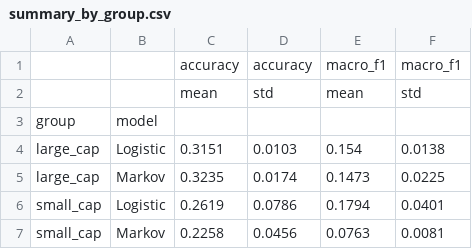
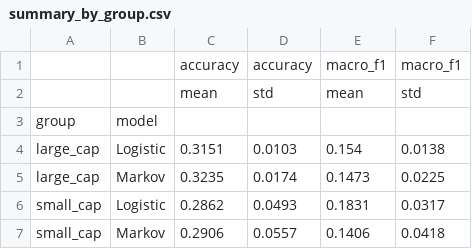
Before and after one commit to lavanyasisodiya08-coder/qcbm-stock-transfer, a CSV file: results/summary_by_group.csv, drawn as a sheet.

```diff
--- a/results/summary_by_group.csv
+++ b/results/summary_by_group.csv
@@ -5,3 +5,3 @@ large_cap,Logistic,0.3151,0.0103,0.154,0.0138
 large_cap,Markov,0.3235,0.0174,0.1473,0.0225
-small_cap,Logistic,0.2619,0.0786,0.1794,0.0401
-small_cap,Markov,0.2258,0.0456,0.0763,0.0081
+small_cap,Logistic,0.2862,0.0493,0.1831,0.0317
+small_cap,Markov,0.2906,0.0557,0.1406,0.0418
```
Also changed, not shown: results/augmentation_results.csv, results/baseline_results.csv, 9 other files.
